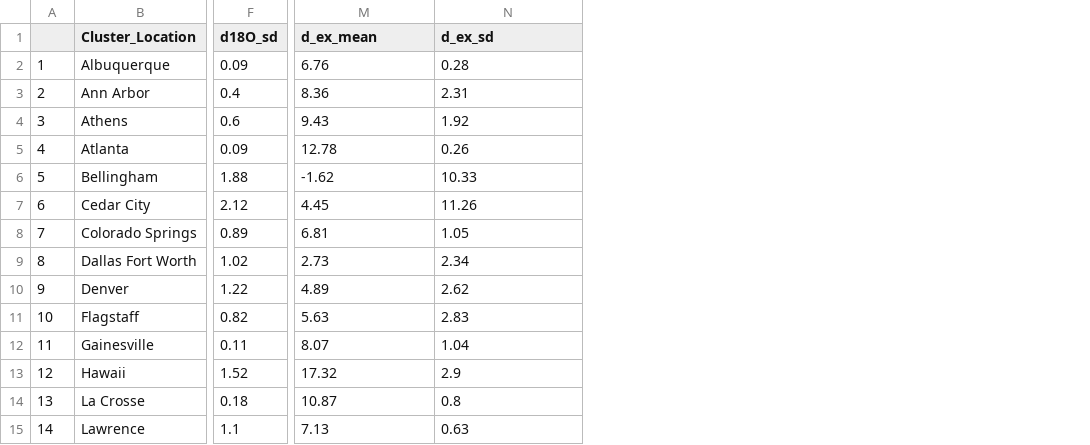
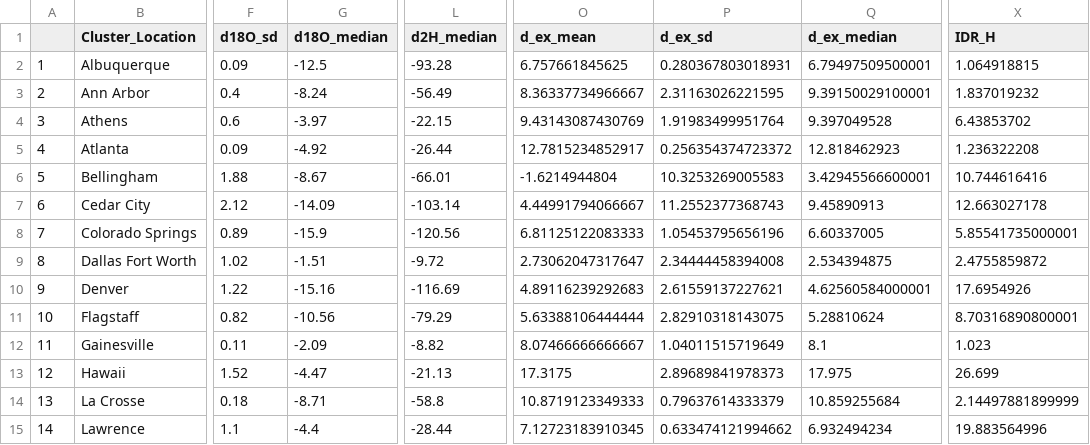
Before and after one commit to SPATIAL-Lab/CityWater, a CSV file: data/datasummary.csv, drawn as a sheet; only a part is shown, gaps mark what is left out; addresses are those after the commit; the diff covers the shown part only; the diff names each change by its address in the sheet, - before the commit and + after, or states it on an @@ line.

```diff
--- a/data/datasummary.csv
+++ b/data/datasummary.csv
+column G (d18O_median), rows 2-15: -12.5 | -8.24 | -3.97 | -4.92 | -8.67 | -14.09 | -15.9 | -1.51 | -15.16 | -10.56 | -2.09 | -4.47 | -8.71 | -4.4
+column L (d2H_median), rows 2-15: -93.28 | -56.49 | -22.15 | -26.44 | -66.01 | -103.14 | -120.56 | -9.72 | -116.69 | -79.29 | -8.82 | -21.13 | -58.8 | -28.44
+column Q (d_ex_median), rows 2-15: 6.79497509500001 | 9.39150029100001 | 9.397049528 | 12.818462923 | 3.42945566600001 | 9.45890913 | 6.60337005 | 2.534394875 | 4.62560584000001 | 5.28810624 | 8.1 | 17.975 | 10.859255684 | 6.932494234
+column X (IDR_H), rows 2-15: 1.064918815 | 1.837019232 | 6.43853702 | 1.236322208 | 10.744616416 | 12.663027178 | 5.85541735000001 | 2.4755859872 | 17.6954926 | 8.70316890800001 | 1.023 | 26.699 | 2.14497881899999 | 19.883564996
-O2 (d_ex_mean): 6.76
+O2 (d_ex_mean): 6.757661845625
-P2 (d_ex_sd): 0.28
+P2 (d_ex_sd): 0.280367803018931
-O3 (d_ex_mean): 8.36
+O3 (d_ex_mean): 8.36337734966667
-P3 (d_ex_sd): 2.31
+P3 (d_ex_sd): 2.31163026221595
-O4 (d_ex_mean): 9.43
+O4 (d_ex_mean): 9.43143087430769
-P4 (d_ex_sd): 1.92
+P4 (d_ex_sd): 1.91983499951764
-O5 (d_ex_mean): 12.78
+O5 (d_ex_mean): 12.7815234852917
-P5 (d_ex_sd): 0.26
+P5 (d_ex_sd): 0.256354374723372
-O6 (d_ex_mean): -1.62
+O6 (d_ex_mean): -1.6214944804
-P6 (d_ex_sd): 10.33
+P6 (d_ex_sd): 10.3253269005583
-O7 (d_ex_mean): 4.45
+O7 (d_ex_mean): 4.44991794066667
-P7 (d_ex_sd): 11.26
+P7 (d_ex_sd): 11.2552377368743
-O8 (d_ex_mean): 6.81
+O8 (d_ex_mean): 6.81125122083333
-P8 (d_ex_sd): 1.05
+P8 (d_ex_sd): 1.05453795656196
-O9 (d_ex_mean): 2.73
+O9 (d_ex_mean): 2.73062047317647
-P9 (d_ex_sd): 2.34
+P9 (d_ex_sd): 2.34444458394008
-O10 (d_ex_mean): 4.89
+O10 (d_ex_mean): 4.89116239292683
-P10 (d_ex_sd): 2.62
+P10 (d_ex_sd): 2.61559137227621
-O11 (d_ex_mean): 5.63
+O11 (d_ex_mean): 5.63388106444444
-P11 (d_ex_sd): 2.83
+P11 (d_ex_sd): 2.82910318143075
-O12 (d_ex_mean): 8.07
+O12 (d_ex_mean): 8.07466666666667
-P12 (d_ex_sd): 1.04
+P12 (d_ex_sd): 1.04011515719649
-O13 (d_ex_mean): 17.32
+O13 (d_ex_mean): 17.3175
-P13 (d_ex_sd): 2.9
+P13 (d_ex_sd): 2.89689841978373
-O14 (d_ex_mean): 10.87
+O14 (d_ex_mean): 10.8719123349333
-P14 (d_ex_sd): 0.8
+P14 (d_ex_sd): 0.79637614333379
-O15 (d_ex_mean): 7.13
+O15 (d_ex_mean): 7.12723183910345
-P15 (d_ex_sd): 0.63
+P15 (d_ex_sd): 0.633474121994662
```
Also changed, not shown: 28 edited cells elsewhere in this file, 9 other files.
